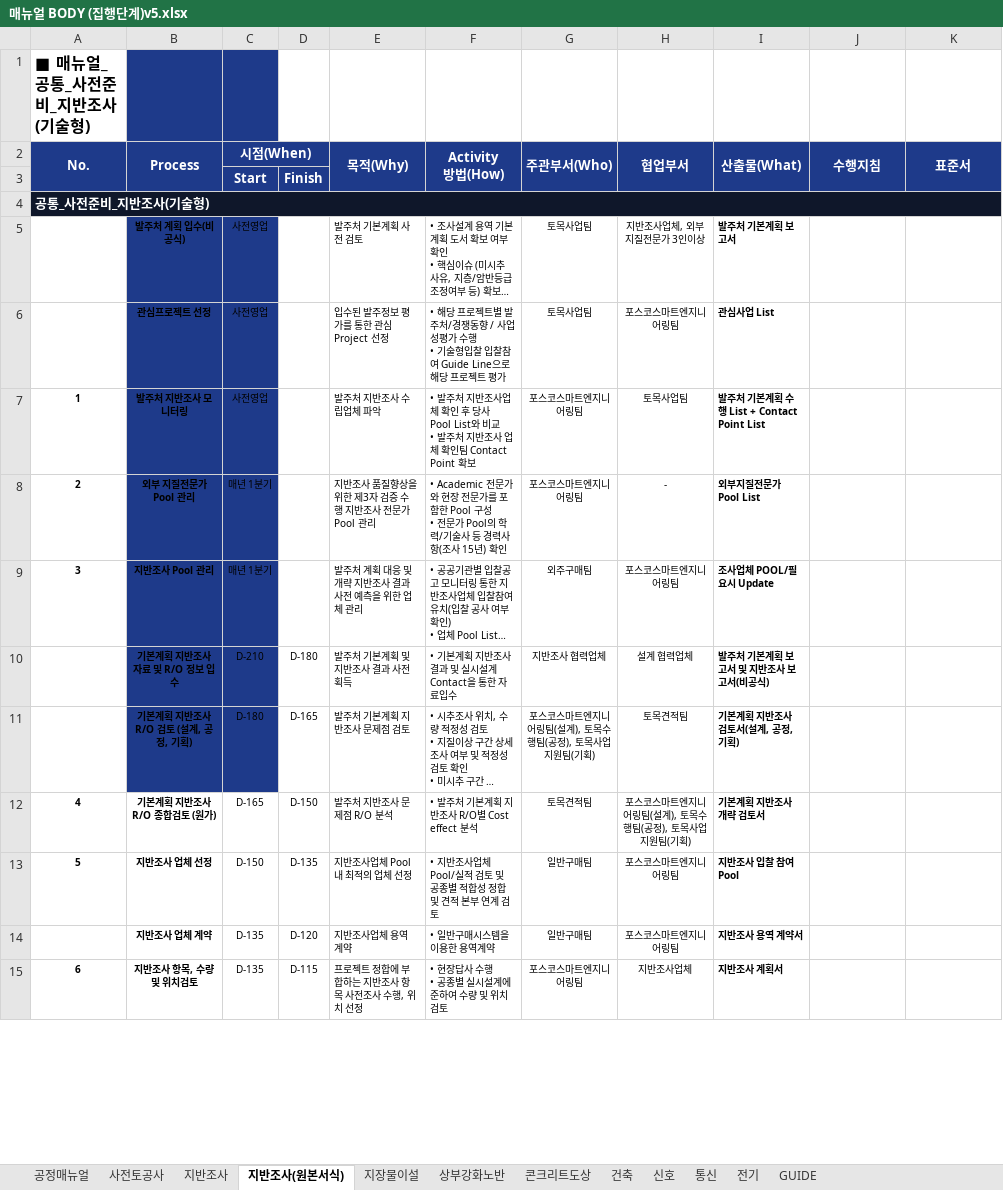
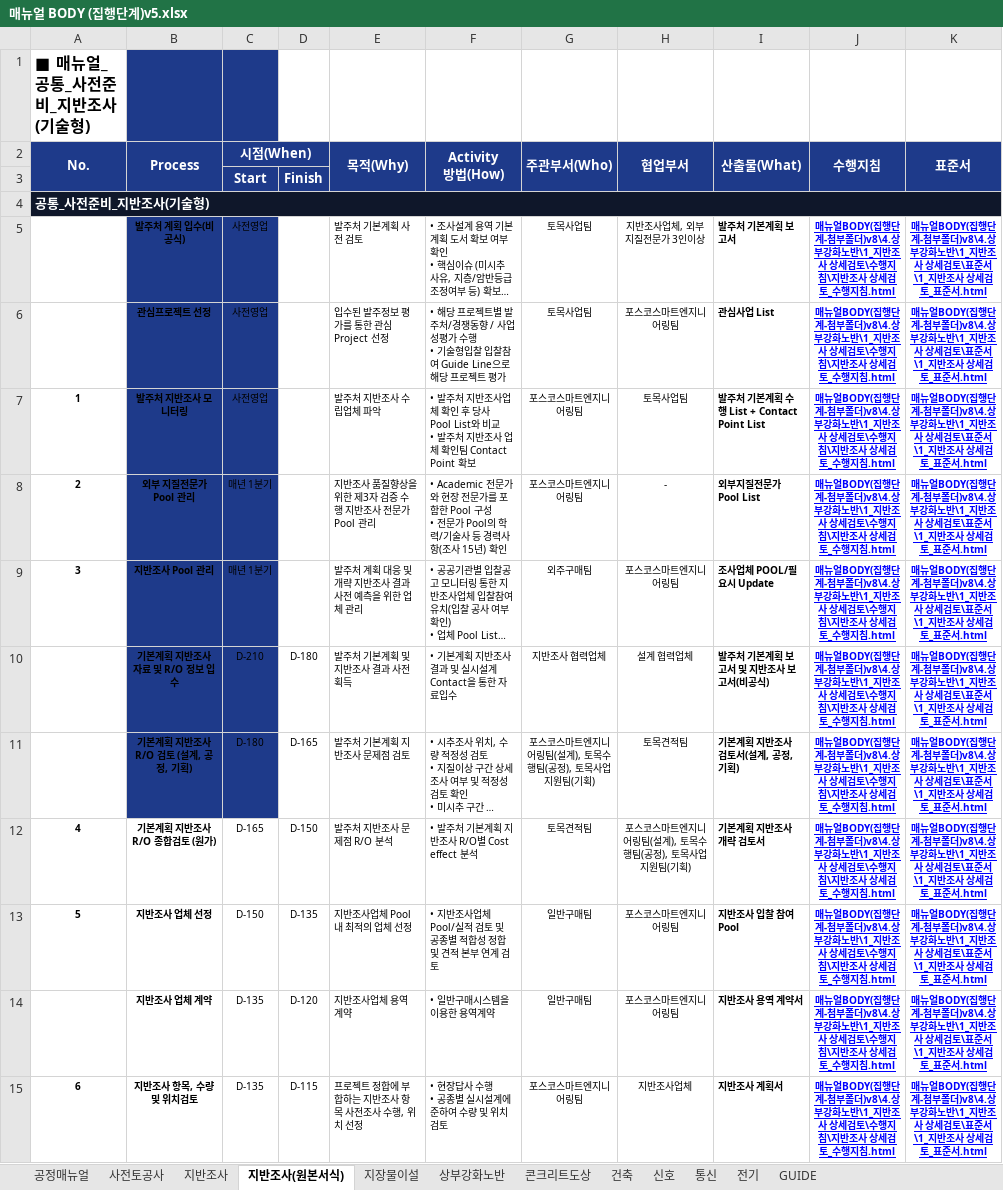
Before and after one commit to kimjaehyung-engineer/dongtan-ontology, an Excel workbook: 01_전문업무_및_엔지니어링/11_현장_프로젝트/01_동탄트램/08.메뉴얼 및 평면도/최종/02_메뉴얼 공종프로섹스(집행단계)/매뉴얼 BODY (집행단계)v5.xlsx, sheet 지반조사(원본서식), drawn as a sheet; only a part is shown; long unchanged cells end in …; values as stored, in another font and other column widths than the file's, no borders; the diff covers the shown part only; the diff names each change by its address in the sheet, - before the commit and + after, or states it on an @@ line.

Commit message:
fix(dongtan-tram): restore 969 active HTML hyperlinks across all sheets in manual master v8 excel

```diff
--- a/01_전문업무_및_엔지니어링/11_현장_프로젝트/01_동탄트램/08.메뉴얼 및 평면도/최종/02_메뉴얼 공종프로섹스(집행단계)/매뉴얼 BODY (집행단계)v5.xlsx (sheet 지반조사(원본서식))
+++ b/01_전문업무_및_엔지니어링/11_현장_프로젝트/01_동탄트램/08.메뉴얼 및 평면도/최종/02_메뉴얼 공종프로섹스(집행단계)/매뉴얼 BODY (집행단계)v5.xlsx (sheet 지반조사(원본서식))
-B3 fill: #1E3A8A
+B3 fill: none
-B4:K4 fill: #0F172A
+B4:K4 fill: none
-J5:J15 (수행지침): (empty)
+J5:J15 (수행지침): 매뉴얼BODY(집행단계-첨부폴더)v8\4.상부강화노반\1_지반조사 상세검토\수행지침\지반조사 상세검토_수행지침.html
-K5:K15 (표준서): (empty)
+K5:K15 (표준서): 매뉴얼BODY(집행단계-첨부폴더)v8\4.상부강화노반\1_지반조사 상세검토\표준서\1_지반조사 상세검토_표준서.html
```
Also changed, not shown: 46 edited cells and cell formats elsewhere in this sheet, sheet 건축, sheet 지반조사, sheet 상부강화노반, sheet 통신, 01_전문업무_및_엔지니어링/11_현장_프로젝트/01_동탄트램/08.메뉴얼 및 평면도/최종/02_메뉴얼 공종프로섹스(집행단계)/매뉴얼 BODY (집행단계)v6.xlsx, 01_전문업무_및_엔지니어링/11_현장_프로젝트/01_동탄트램/08.메뉴얼 및 평면도/최종/02_메뉴얼 공종프로섹스(집행단계)/매뉴얼 BODY (집행단계)v8.xlsx.
